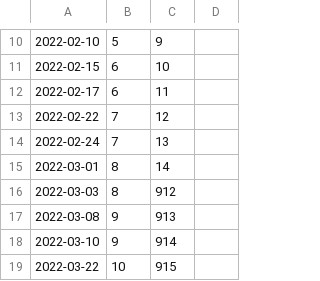
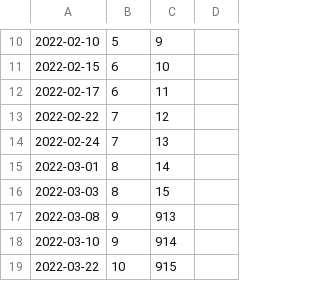
Before and after one commit to Sanchez-S/UNC-BACS200-2022-Spring, a CSV file: schedule.csv, drawn as a sheet; only a part is shown, gaps mark what is left out.

Commit message:
Update schedule.csv

```diff
--- a/schedule.csv
+++ b/schedule.csv
@@ -15,3 +15,3 @@
 2022-03-01,8,14,
-2022-03-03,8,912,
+2022-03-03,8,15,
 2022-03-08,9,913,
```
